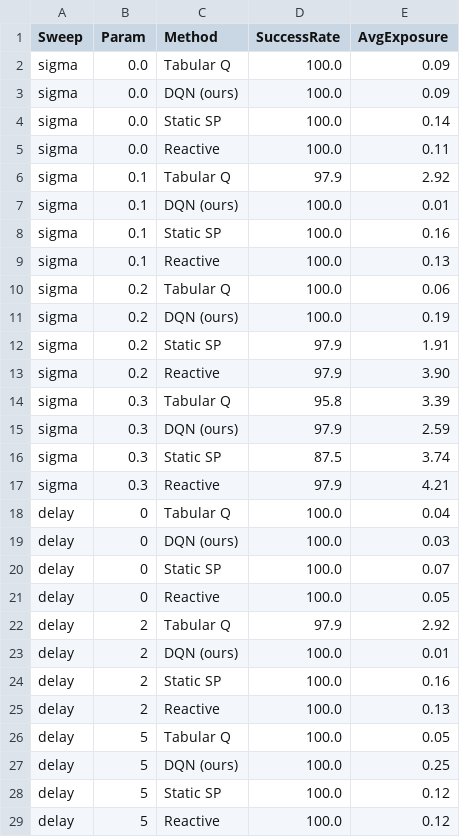
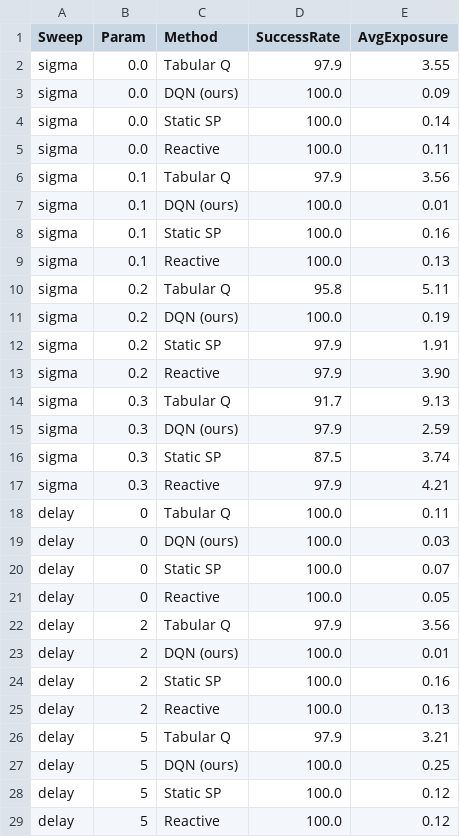
Before and after one commit to lokesh-2406/SafeExit-RL, a CSV file: safeexit-rl/results/sweep_results.csv, drawn as a sheet; only a part is shown; the diff covers the shown part only.

Commit message:
Update experimental benchmark results and model checkpoints from clean run

```diff
--- a/safeexit-rl/results/sweep_results.csv
+++ b/safeexit-rl/results/sweep_results.csv
@@ -1,3 +1,3 @@
 Sweep,Param,Method,SuccessRate,AvgExposure
-sigma,0.0,Tabular Q,100.0,0.09
+sigma,0.0,Tabular Q,97.9,3.55
 sigma,0.0,DQN (ours),100.0,0.09
@@ -5,3 +5,3 @@ sigma,0.0,Static SP,100.0,0.14
 sigma,0.0,Reactive,100.0,0.11
-sigma,0.1,Tabular Q,97.9,2.92
+sigma,0.1,Tabular Q,97.9,3.56
 sigma,0.1,DQN (ours),100.0,0.01
@@ -9,3 +9,3 @@ sigma,0.1,Static SP,100.0,0.16
 sigma,0.1,Reactive,100.0,0.13
-sigma,0.2,Tabular Q,100.0,0.06
+sigma,0.2,Tabular Q,95.8,5.11
 sigma,0.2,DQN (ours),100.0,0.19
@@ -13,3 +13,3 @@ sigma,0.2,Static SP,97.9,1.91
 sigma,0.2,Reactive,97.9,3.90
-sigma,0.3,Tabular Q,95.8,3.39
+sigma,0.3,Tabular Q,91.7,9.13
 sigma,0.3,DQN (ours),97.9,2.59
@@ -17,3 +17,3 @@ sigma,0.3,Static SP,87.5,3.74
 sigma,0.3,Reactive,97.9,4.21
-delay,0,Tabular Q,100.0,0.04
+delay,0,Tabular Q,100.0,0.11
 delay,0,DQN (ours),100.0,0.03
@@ -21,3 +21,3 @@ delay,0,Static SP,100.0,0.07
 delay,0,Reactive,100.0,0.05
-delay,2,Tabular Q,97.9,2.92
+delay,2,Tabular Q,97.9,3.56
 delay,2,DQN (ours),100.0,0.01
@@ -25,3 +25,3 @@ delay,2,Static SP,100.0,0.16
 delay,2,Reactive,100.0,0.13
-delay,5,Tabular Q,100.0,0.05
+delay,5,Tabular Q,97.9,3.21
 delay,5,DQN (ours),100.0,0.25
```
Also changed, not shown: 1 edited cell elsewhere in this file, safeexit-rl/results/cross_layout_results.csv, safeexit-rl/results/crowd_dynamics_results.csv, 7 other files.
